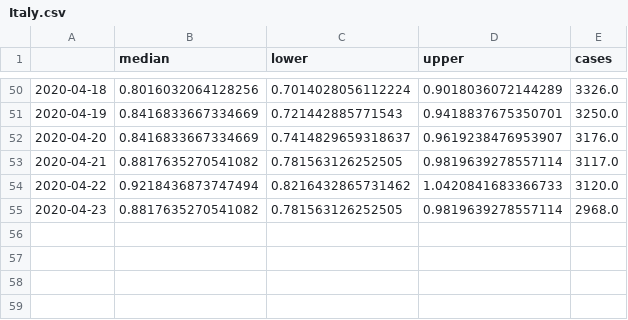
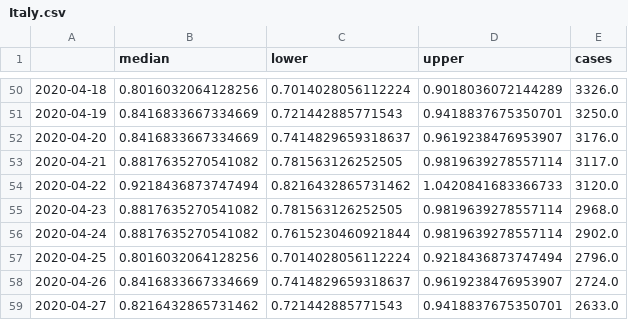
Before and after one commit to dhesse/covid-19, a CSV file: results/Italy.csv, drawn as a sheet; only a part is shown, gaps mark what is left out.

```diff
--- a/results/Italy.csv
+++ b/results/Italy.csv
@@ -55 +55,5 @@
 2020-04-23,0.8817635270541082,0.781563126252505,0.9819639278557114,2968.0
+2020-04-24,0.8817635270541082,0.7615230460921844,0.9819639278557114,2902.0
+2020-04-25,0.8016032064128256,0.7014028056112224,0.9218436873747494,2796.0
+2020-04-26,0.8416833667334669,0.7414829659318637,0.9619238476953907,2724.0
+2020-04-27,0.8216432865731462,0.721442885771543,0.9418837675350701,2633.0
```
Also changed, not shown: results/Germany.csv, results/Korea, South.csv, 15 other files.
